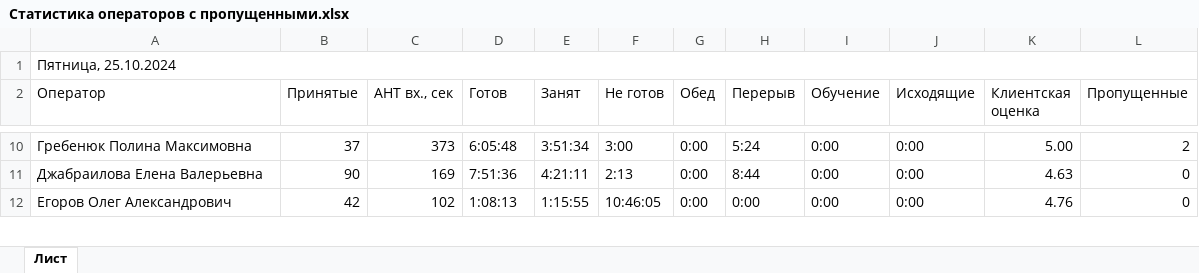
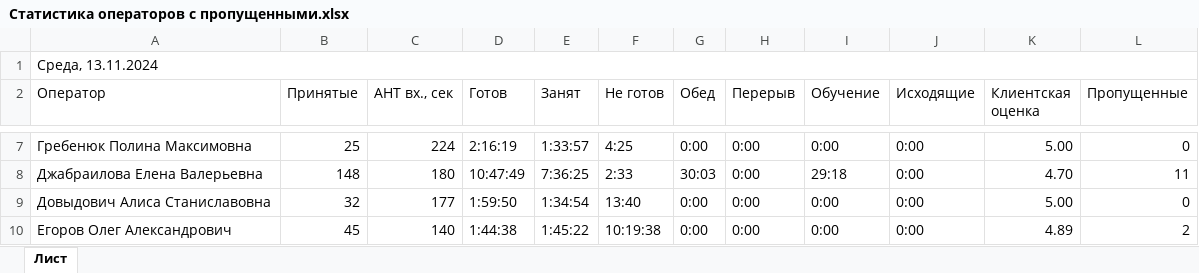
Before and after one commit to Gregorii00/ICL_bot_SV, an Excel workbook: files_samples/Статистика операторов с пропущенными.xlsx, sheet Лист, drawn as a sheet; only a part is shown, gaps mark what is left out; values as stored, in another font and other column widths than the file's, no cell formats; addresses are those after the commit; the diff covers the shown part only; the diff names each change by its address in the sheet, - before the commit and + after, or states it on an @@ line.

```diff
--- a/files_samples/Статистика операторов с пропущенными.xlsx (sheet Лист)
+++ b/files_samples/Статистика операторов с пропущенными.xlsx (sheet Лист)
-A1 (Оператор): Пятница, 25.10.2024
+A1 (Оператор): Среда, 13.11.2024
-B7 (Принятые): 37
+B7 (Принятые): 25
-C7 (AHT вх., сек): 373
+C7 (AHT вх., сек): 224
-D7 (Готов): 6:05:48
+D7 (Готов): 2:16:19
-E7 (Занят): 3:51:34
+E7 (Занят): 1:33:57
-F7 (Не готов): 3:00
+F7 (Не готов): 4:25
-H7 (Перерыв): 5:24
+H7 (Перерыв): 0:00
-L7 (Пропущенные): 2
+L7 (Пропущенные): 0
-B8 (Принятые): 90
+B8 (Принятые): 148
-C8 (AHT вх., сек): 169
+C8 (AHT вх., сек): 180
-D8 (Готов): 7:51:36
+D8 (Готов): 10:47:49
-E8 (Занят): 4:21:11
+E8 (Занят): 7:36:25
-F8 (Не готов): 2:13
+F8 (Не готов): 2:33
-G8 (Обед): 0:00
+G8 (Обед): 30:03
-H8 (Перерыв): 8:44
+H8 (Перерыв): 0:00
-I8 (Обучение): 0:00
+I8 (Обучение): 29:18
-K8 (Клиентская оценка): 4.63
+K8 (Клиентская оценка): 4.70
-L8 (Пропущенные): 0
+L8 (Пропущенные): 11
+row 9: Довыдович Алиса Станиславовна | 32 | 177 | 1:59:50 | 1:34:54 | 13:40 | 0:00 | 0:00 | 0:00 | 0:00 | 5.00 | 0
-B10 (Принятые): 42
+B10 (Принятые): 45
-C10 (AHT вх., сек): 102
+C10 (AHT вх., сек): 140
-D10 (Готов): 1:08:13
+D10 (Готов): 1:44:38
-E10 (Занят): 1:15:55
+E10 (Занят): 1:45:22
-F10 (Не готов): 10:46:05
+F10 (Не готов): 10:19:38
-K10 (Клиентская оценка): 4.76
+K10 (Клиентская оценка): 4.89
-L10 (Пропущенные): 0
+L10 (Пропущенные): 2
```
Also changed, not shown: 10 added rows, 10 removed rows and 120 edited cells elsewhere in this sheet, cell formats, 1 other file.
